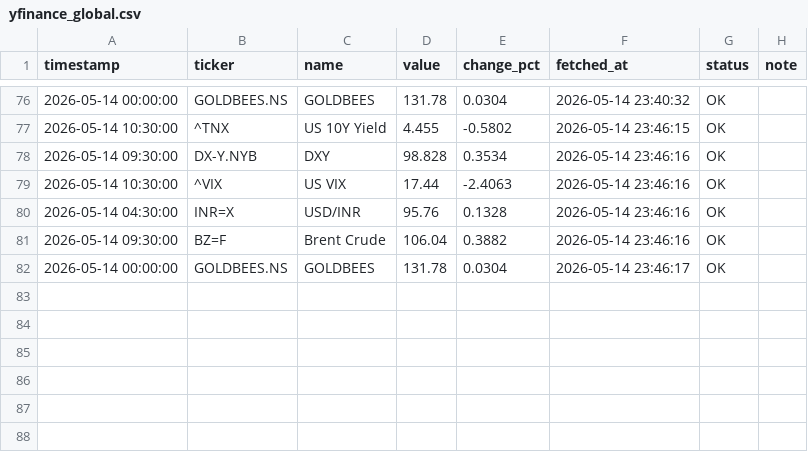
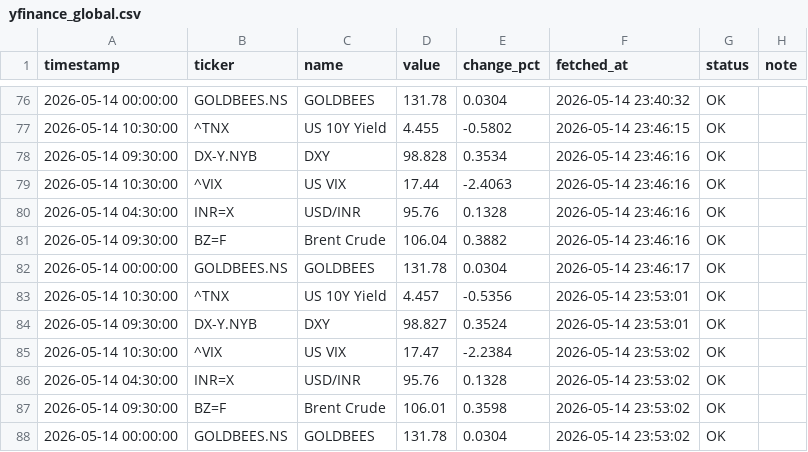
Before and after one commit to abhiarjun231-netizen/Engine-A-Dashboard-v2, a CSV file: data/core/yfinance_global.csv, drawn as a sheet; only a part is shown, gaps mark what is left out.

```diff
--- a/data/core/yfinance_global.csv
+++ b/data/core/yfinance_global.csv
@@ -82 +82,7 @@ timestamp,ticker,name,value,change_pct,fetched_at,status,note
 2026-05-14 00:00:00,GOLDBEES.NS,GOLDBEES,131.78,0.0304,2026-05-14 23:46:17,OK,
+2026-05-14 10:30:00,^TNX,US 10Y Yield,4.457,-0.5356,2026-05-14 23:53:01,OK,
+2026-05-14 09:30:00,DX-Y.NYB,DXY,98.827,0.3524,2026-05-14 23:53:01,OK,
+2026-05-14 10:30:00,^VIX,US VIX,17.47,-2.2384,2026-05-14 23:53:02,OK,
+2026-05-14 04:30:00,INR=X,USD/INR,95.76,0.1328,2026-05-14 23:53:02,OK,
+2026-05-14 09:30:00,BZ=F,Brent Crude,106.01,0.3598,2026-05-14 23:53:02,OK,
+2026-05-14 00:00:00,GOLDBEES.NS,GOLDBEES,131.78,0.0304,2026-05-14 23:53:02,OK,
```
Also changed, not shown: data/core/angel_one_indian.csv, data/core/bond_yields.csv.
